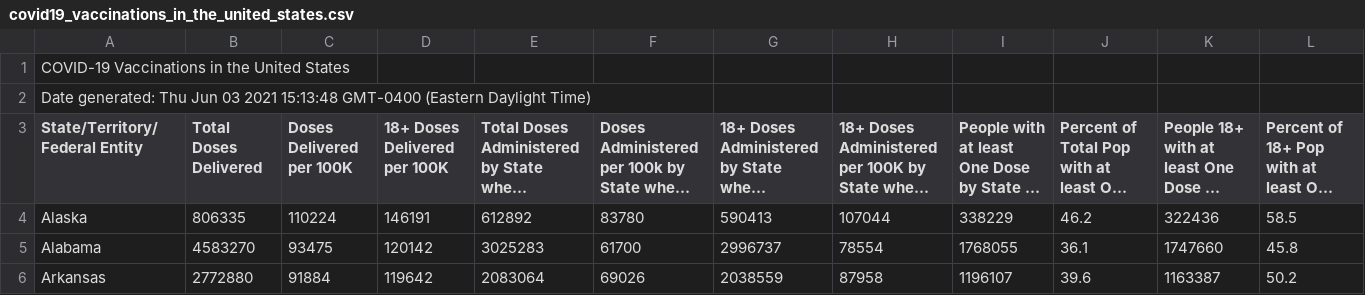
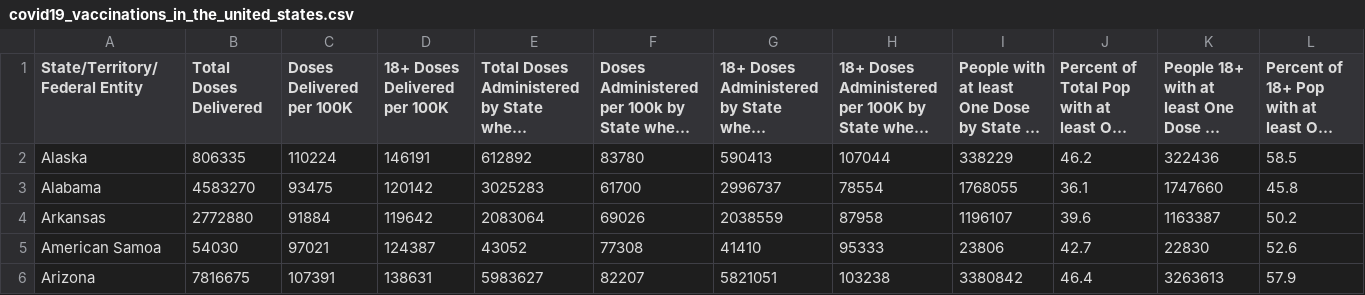
Before and after one commit to cob224/stemsi, a CSV file: covid19_vaccinations_in_the_united_states.csv, drawn as a sheet; only a part is shown; the shorter side is filled out with more unchanged rows; long unchanged cells end in …; rows hold the shown columns only; the diff names each change by its address in the sheet, - before the commit and + after, or states it on an @@ line.

Commit message:
Update covid19_vaccinations_in_the_united_states.csv

```diff
--- a/covid19_vaccinations_in_the_united_states.csv
+++ b/covid19_vaccinations_in_the_united_states.csv
-row 1: COVID-19 Vaccinations in the United States
-row 2: Date generated: Thu Jun 03 2021 15:13:48 GMT-0400 (Eastern Daylight Time)
```
